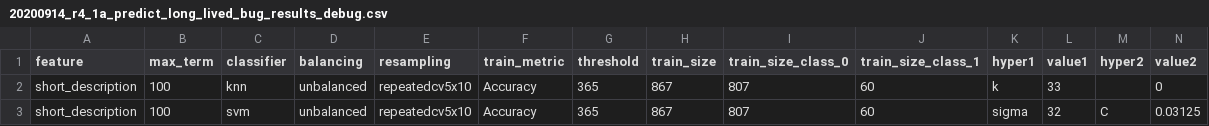
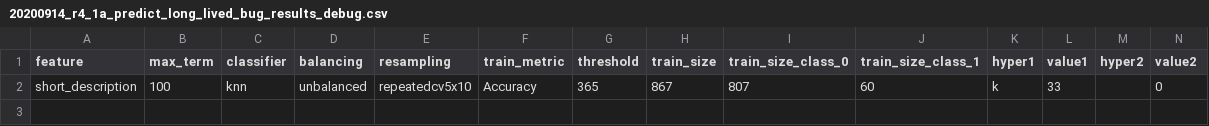
Before and after one commit to gomesluiz/long-lived-bug-predictor, a CSV file: output/data/20200914_r4_1a_predict_long_lived_bug_results_debug.csv, drawn as a sheet; only a part is shown; rows hold the shown columns only; the diff names each change by its address in the sheet, - before the commit and + after, or states it on an @@ line.

```diff
--- a/output/data/20200914_r4_1a_predict_long_lived_bug_results_debug.csv
+++ b/output/data/20200914_r4_1a_predict_long_lived_bug_results_debug.csv
-row 3: short_description | 100 | svm | unbalanced | repeatedcv5x10 | Accuracy | 365 | 867 | 807 | 60 | sigma | 32 | C | 0.03125
```
Also changed, not shown: 2 other files.
